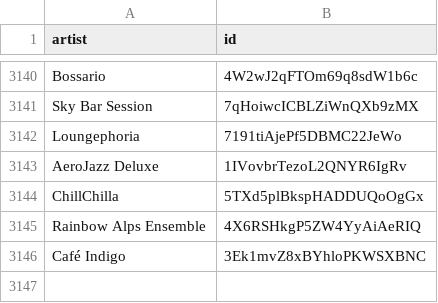
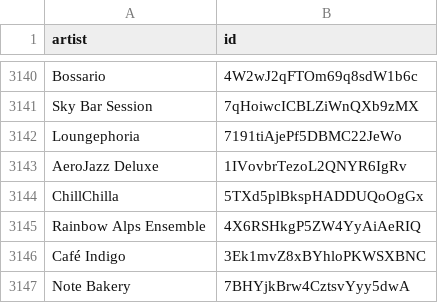
Before and after one commit to BenediktBahl/spotify-ai-blocker, a CSV file: SpotifyAiArtists.csv, drawn as a sheet; only a part is shown, gaps mark what is left out.

```diff
--- a/SpotifyAiArtists.csv
+++ b/SpotifyAiArtists.csv
@@ -3146 +3146,2 @@ Rainbow Alps Ensemble,4X6RSHkgP5ZW4YyAiAeRIQ
 Café Indigo,3Ek1mvZ8xBYhloPKWSXBNC
+Note Bakery,7BHYjkBrw4CztsvYyy5dwA
```
